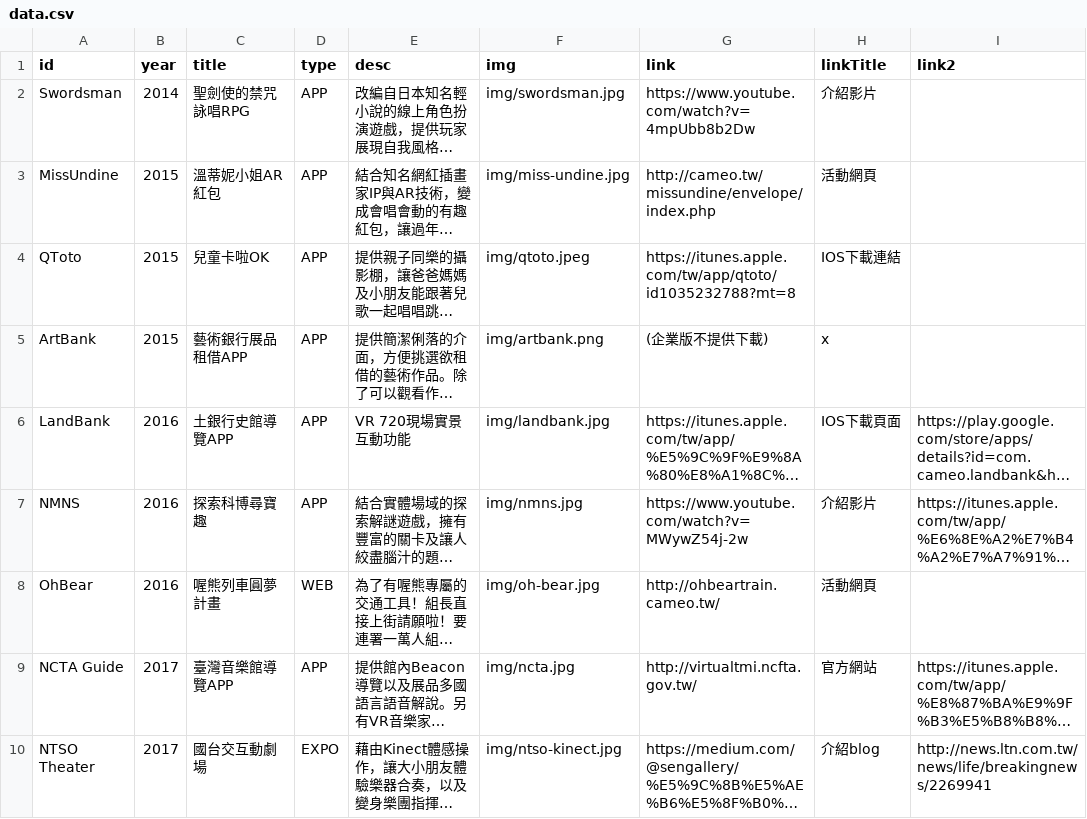
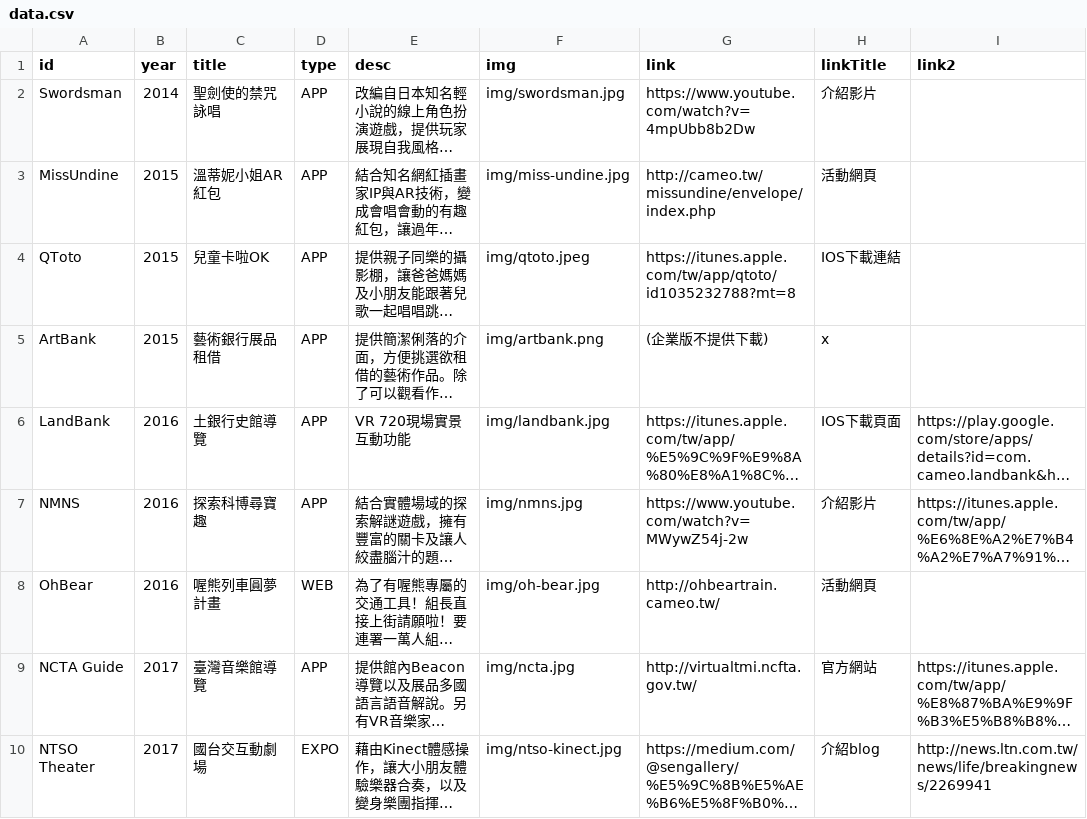
Before and after one commit to wittehsieh/WRGallery, a CSV file: data/data.csv, drawn as a sheet; only a part is shown; long unchanged cells end in …; the diff covers the shown part only; the diff names each change by its address in the sheet, - before the commit and + after, or states it on an @@ line.

```diff
--- a/data/data.csv
+++ b/data/data.csv
-C2 (title): 聖劍使的禁咒詠唱RPG
+C2 (title): 聖劍使的禁咒詠唱
-C5 (title): 藝術銀行展品租借APP
+C5 (title): 藝術銀行展品租借
-C6 (title): 土銀行史館導覽APP
+C6 (title): 土銀行史館導覽
-C9 (title): 臺灣音樂館導覽APP
+C9 (title): 臺灣音樂館導覽
```
Also changed, not shown: 5 edited cells elsewhere in this file, 24 other files.
